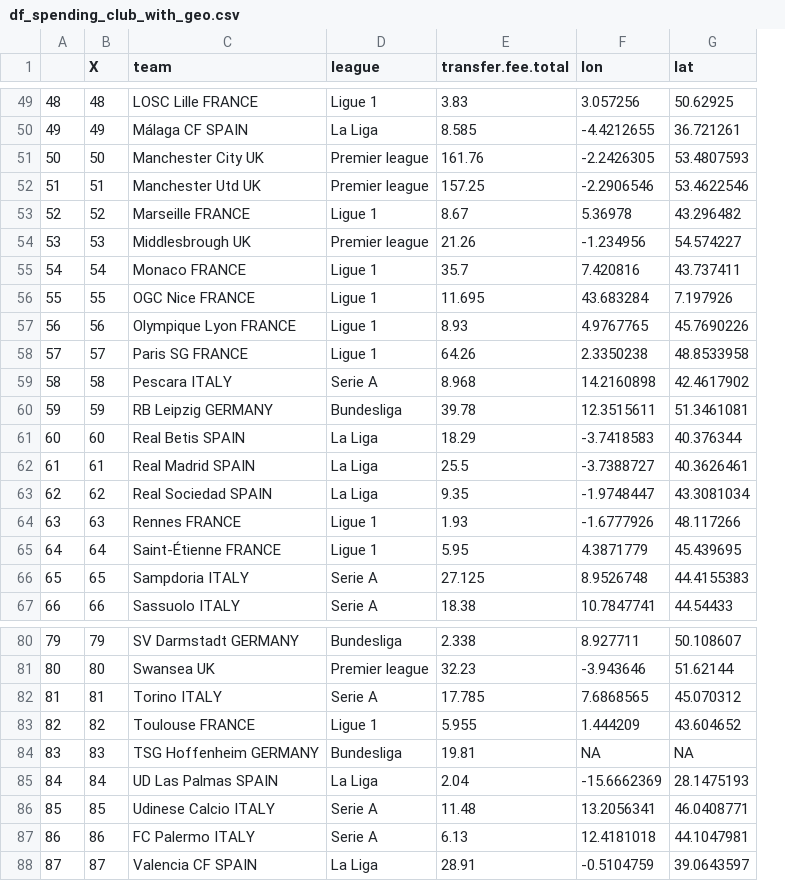
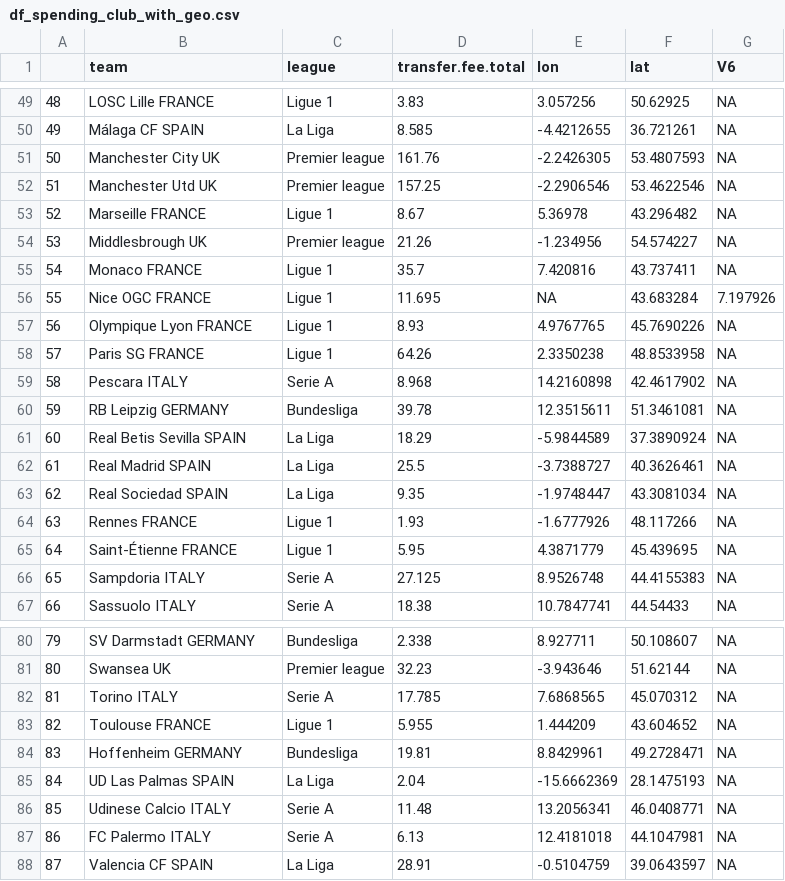
Before and after one commit to basgpol/SDS-group12, a CSV file: Final documents/df_spending_club_with_geo.csv, drawn as a sheet; only a part is shown, gaps mark what is left out; removed rows and columns are numbered as before the commit, all else as after; the diff covers the shown part only; the diff names each change by its address in the sheet, - before the commit and + after, or states it on an @@ line.

```diff
--- a/Final documents/df_spending_club_with_geo.csv
+++ b/Final documents/df_spending_club_with_geo.csv
-column B (X), rows 49-67: 48 | 49 | 50 | 51 | 52 | 53 | 54 | 55 | 56 | 57 | 58 | 59 | 60 | 61 | 62 | 63 | 64 | 65 | 66; rows 80-88: 79 | 80 | 81 | 82 | 83 | 84 | 85 | 86 | 87
+column G (V6), rows 49-67: NA | NA | NA | NA | NA | NA | NA | 7.197926 | NA | NA | NA | NA | NA | NA | NA | NA | NA | NA | NA; rows 80-88: all NA
-B56 (team): OGC Nice FRANCE
+B56 (team): Nice OGC FRANCE
-E56 (lon): 43.683284
+E56 (lon): NA
-F56 (lat): 7.197926
+F56 (lat): 43.683284
-B61 (team): Real Betis SPAIN
+B61 (team): Real Betis Sevilla SPAIN
-E61 (lon): -3.7418583
+E61 (lon): -5.9844589
-F61 (lat): 40.376344
+F61 (lat): 37.3890924
-B84 (team): TSG Hoffenheim GERMANY
+B84 (team): Hoffenheim GERMANY
-E84 (lon): NA
+E84 (lon): 8.8429961
-F84 (lat): NA
+F84 (lat): 49.2728471
```
Also changed, not shown: 21 edited cells elsewhere in this file.
